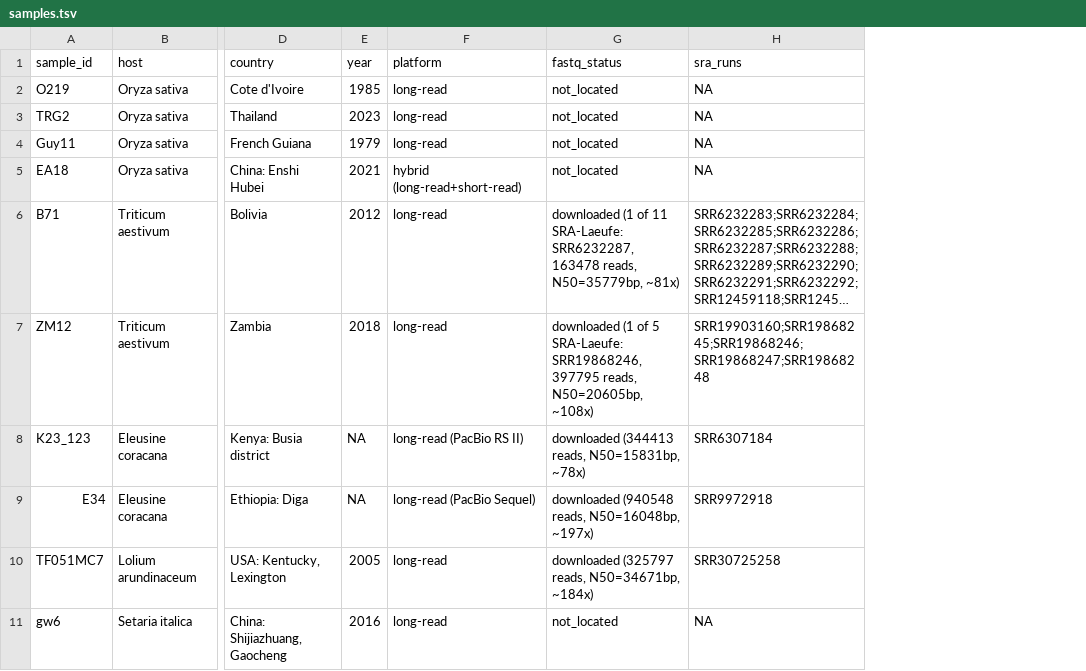
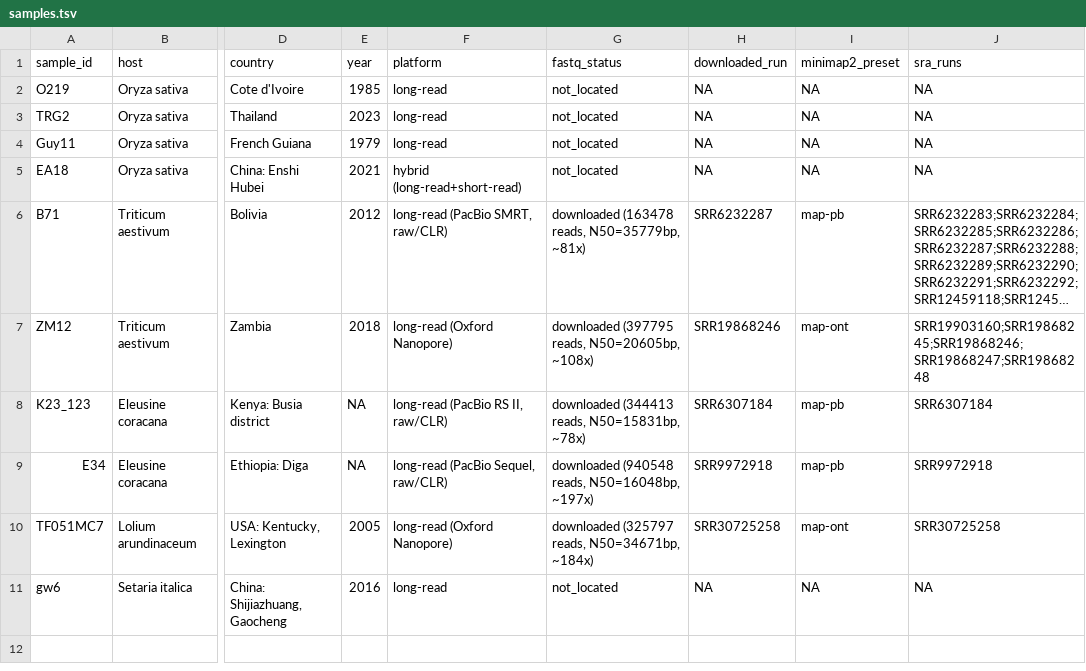
Before and after one commit to FiveFingerLeave/HGT-Detection-POC, a TSV file: magnaporthe_multiref_pav/config/samples.tsv, drawn as a sheet; only a part is shown, gaps mark what is left out; long unchanged cells end in …; the diff names each change by its address in the sheet, - before the commit and + after, or states it on an @@ line.

Commit message:
Complete Section 10.1: map all 5 pilot isolates against panel; found possible cross-lineage multi-copy accessory element

```diff
--- a/magnaporthe_multiref_pav/config/samples.tsv
+++ b/magnaporthe_multiref_pav/config/samples.tsv
+column H (downloaded_run), rows 2-11: NA | NA | NA | NA | SRR6232287 | SRR19868246 | SRR6307184 | SRR9972918 | SRR30725258 | NA
+column I (minimap2_preset), rows 2-11: NA | NA | NA | NA | map-pb | map-ont | map-pb | map-pb | map-ont | NA
-F6 (platform): long-read
+F6 (platform): long-read (PacBio SMRT, raw/CLR)
-G6 (fastq_status): downloaded (1 of 11 SRA-Laeufe: SRR6232287, 163478 reads, N50=35779bp,…
+G6 (fastq_status): downloaded (163478 reads, N50=35779bp,…
-F7 (platform): long-read
+F7 (platform): long-read (Oxford Nanopore)
-G7 (fastq_status): downloaded (1 of 5 SRA-Laeufe: SRR19868246, 397795 reads, N50=20605bp,…
+G7 (fastq_status): downloaded (397795 reads, N50=20605bp,…
-F8 (platform): long-read (PacBio RS II)
+F8 (platform): long-read (PacBio RS II, raw/CLR)
-F9 (platform): long-read (PacBio Sequel)
+F9 (platform): long-read (PacBio Sequel, raw/CLR)
-F10 (platform): long-read
+F10 (platform): long-read (Oxford Nanopore)
```
Also changed, not shown: 4 other files.
